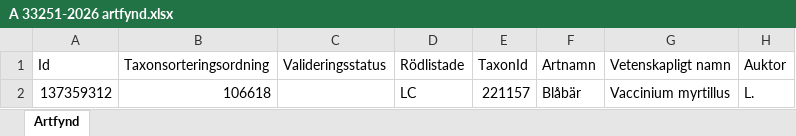
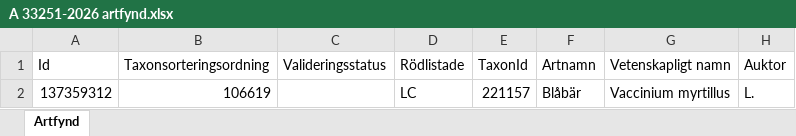
Before and after one commit to klasma/Logging_1275, an Excel workbook: artfynd/A 33251-2026 artfynd.xlsx, sheet Artfynd, drawn as a sheet; only a part is shown; values as stored, in another font and other column widths than the file's, no borders; the diff names each change by its address in the sheet, - before the commit and + after, or states it on an @@ line.

```diff
--- a/artfynd/A 33251-2026 artfynd.xlsx (sheet Artfynd)
+++ b/artfynd/A 33251-2026 artfynd.xlsx (sheet Artfynd)
-B2 (Taxonsorteringsordning): 106618
+B2 (Taxonsorteringsordning): 106619
```
Also changed, not shown: artfynd/A 145-2026 artfynd.xlsx, artfynd/A 36700-2025 artfynd.xlsx, 48 other files.
